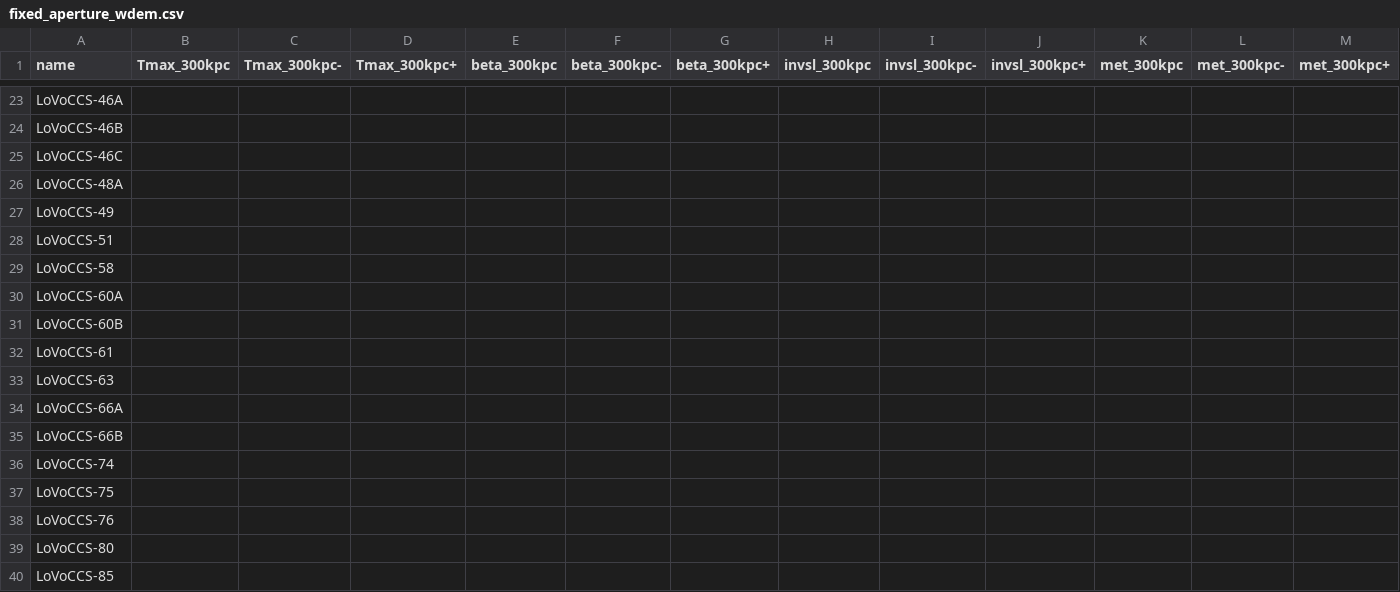
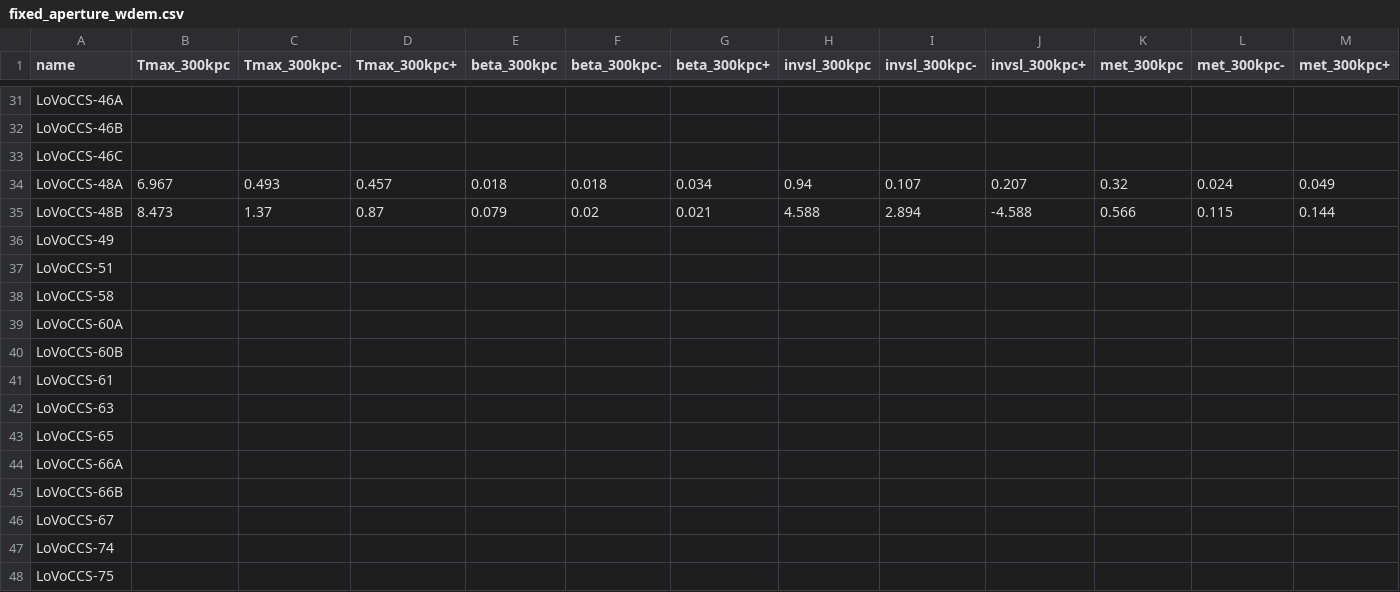
Before and after one commit to LoVoCCS/X-LoVoCCS-Analyses, a CSV file: outputs/results/fixed_aperture_wdem.csv, drawn as a sheet; only a part is shown, gaps mark what is left out; the shorter side is filled out with more unchanged rows; addresses are those after the commit; rows hold the shown columns only; the diff covers the shown part only; the diff names each change by its address in the sheet, - before the commit and + after, or states it on an @@ line.

```diff
--- a/outputs/results/fixed_aperture_wdem.csv
+++ b/outputs/results/fixed_aperture_wdem.csv
-B34 (Tmax_300kpc): (empty)
+B34 (Tmax_300kpc): 6.967
-C34 (Tmax_300kpc-): (empty)
+C34 (Tmax_300kpc-): 0.493
-D34 (Tmax_300kpc+): (empty)
+D34 (Tmax_300kpc+): 0.457
-E34 (beta_300kpc): (empty)
+E34 (beta_300kpc): 0.018
-F34 (beta_300kpc-): (empty)
+F34 (beta_300kpc-): 0.018
-G34 (beta_300kpc+): (empty)
+G34 (beta_300kpc+): 0.034
-H34 (invsl_300kpc): (empty)
+H34 (invsl_300kpc): 0.94
-I34 (invsl_300kpc-): (empty)
+I34 (invsl_300kpc-): 0.107
-J34 (invsl_300kpc+): (empty)
+J34 (invsl_300kpc+): 0.207
-K34 (met_300kpc): (empty)
+K34 (met_300kpc): 0.32
-L34 (met_300kpc-): (empty)
+L34 (met_300kpc-): 0.024
-M34 (met_300kpc+): (empty)
+M34 (met_300kpc+): 0.049
+row 35: LoVoCCS-48B | 8.473 | 1.37 | 0.87 | 0.079 | 0.02 | 0.021 | 4.588 | 2.894 | -4.588 | 0.566 | 0.115 | 0.144
+row 43: LoVoCCS-65
+row 46: LoVoCCS-67
```
Also changed, not shown: 8 added rows and 24 edited cells elsewhere in this file, outputs/results/fixed_aperture_apec.csv, 1 other file.
